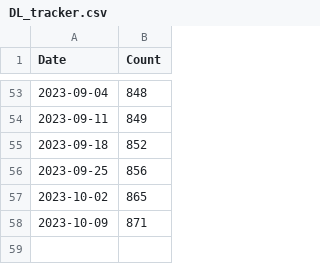
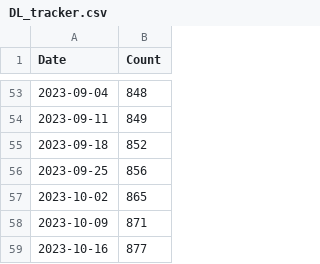
Before and after one commit to donbowen/Patent-Text-Variables, a CSV file: admin/DL_tracker.csv, drawn as a sheet; only a part is shown, gaps mark what is left out; the diff names each change by its address in the sheet, - before the commit and + after, or states it on an @@ line.

Commit message:
updating DL tracker

```diff
--- a/admin/DL_tracker.csv
+++ b/admin/DL_tracker.csv
+row 59: 2023-10-16 | 877
```
